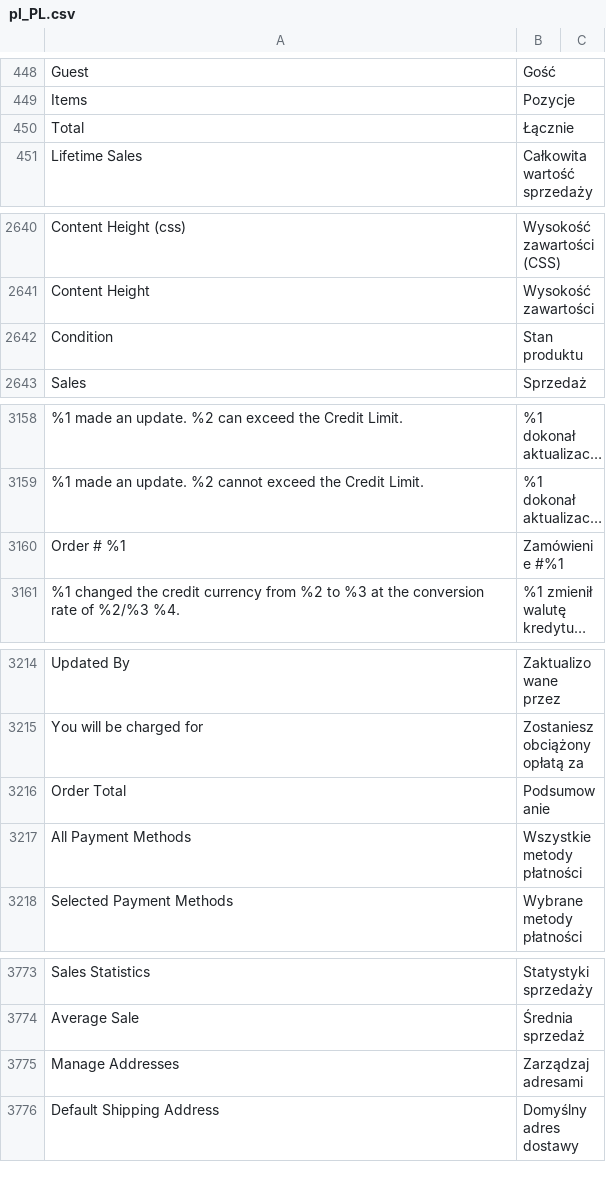
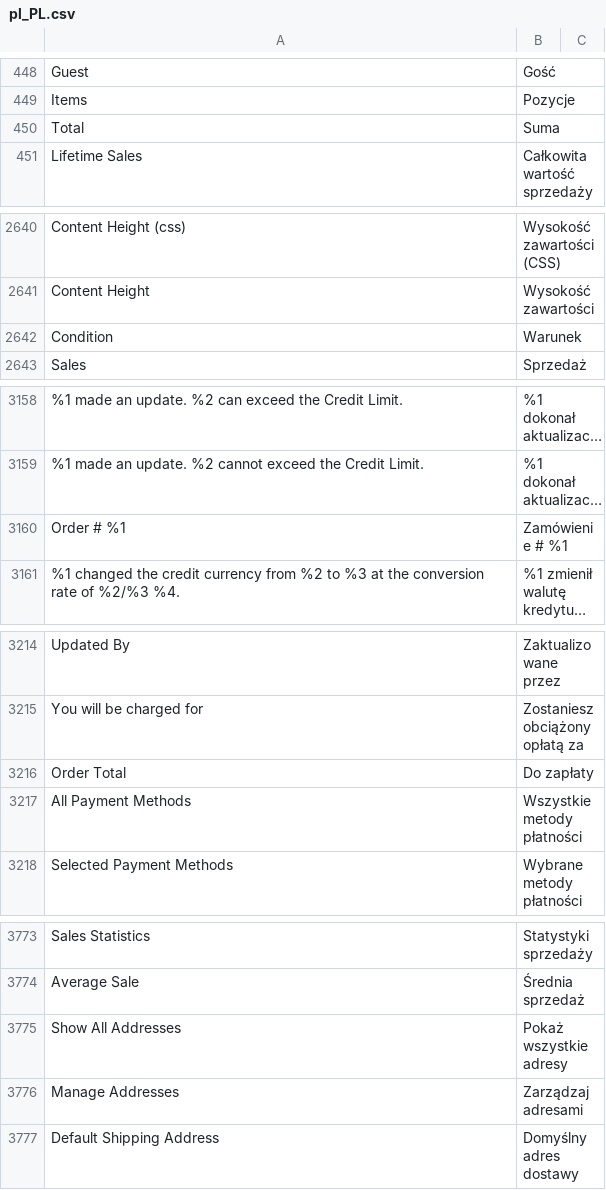
Before and after one commit to dev-jq/magento2-improved-polish-language-pack, a CSV file: pl_PL.csv, drawn as a sheet; only a part is shown, gaps mark what is left out; long unchanged cells end in …; the diff covers the shown part only; the diff names each change by its address in the sheet, - before the commit and + after, or states it on an @@ line.

Commit message:
Translations improvement

```diff
--- a/pl_PL.csv
+++ b/pl_PL.csv
-B450: Łącznie
+B450: Suma
-B2642: Stan produktu
+B2642: Warunek
-B3160: Zamówienie #%1
+B3160: Zamówienie # %1
-B3216: Podsumowanie
+B3216: Do zapłaty
+row 3775: Show All Addresses | Pokaż wszystkie adresy
```
Also changed, not shown: 2 edited cells elsewhere in this file, 1 other file.
